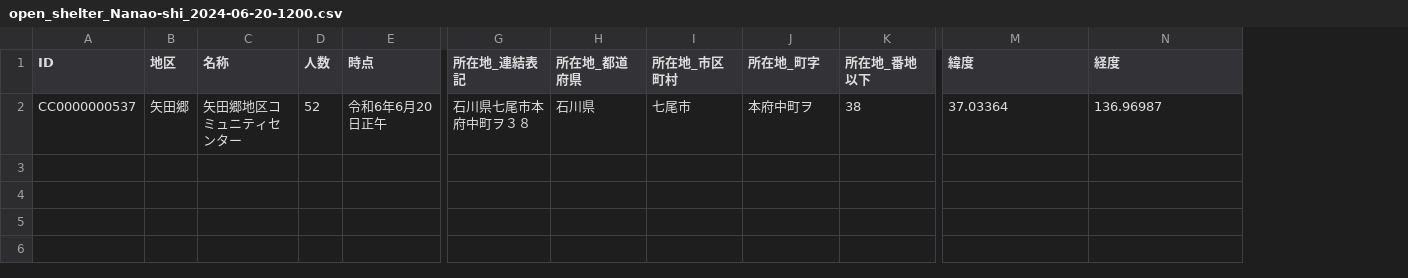
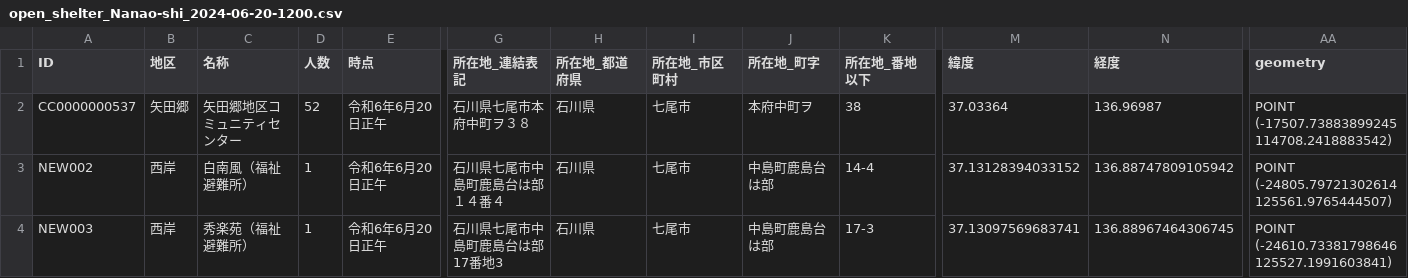
Before and after one commit to raokiey/R06-Noto-Peninsula-EQ-open-shelter-Nanao, a CSV file: data/latest/open_shelter_Nanao-shi_2024-06-20-1200.csv, drawn as a sheet; only a part is shown, gaps mark what is left out; rows hold the shown columns only; the diff names each change by its address in the sheet, - before the commit and + after, or states it on an @@ line.

```diff
--- a/data/latest/open_shelter_Nanao-shi_2024-06-20-1200.csv
+++ b/data/latest/open_shelter_Nanao-shi_2024-06-20-1200.csv
+column AA (geometry), row 2: POINT (-17507.73883899245 114708.2418883542)
+row 3: NEW002 | 西岸 | 白南風（福祉避難所） | 1 | 令和6年6月20日正午 | 石川県七尾市中島町鹿島台は部１４番４ | 石川県 | 七尾市 | 中島町鹿島台は部 | 14-4 | 37.13128394033152 | 136.88747809105942 | POINT (-24805.79721302614 125561.9765444507)
+row 4: NEW003 | 西岸 | 秀楽苑（福祉避難所） | 1 | 令和6年6月20日正午 | 石川県七尾市中島町鹿島台は部17番地3 | 石川県 | 七尾市 | 中島町鹿島台は部 | 17-3 | 37.13097569683741 | 136.88967464306745 | POINT (-24610.73381798646 125527.1991603841)
```
Also changed, not shown: 3 other files.
